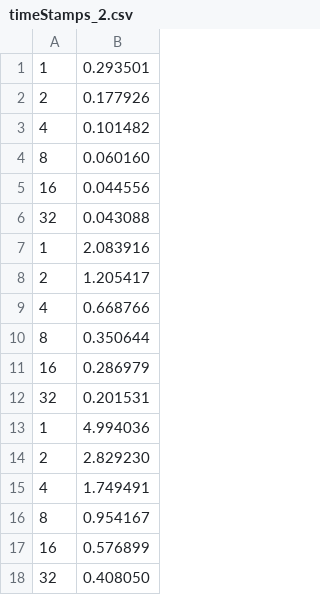
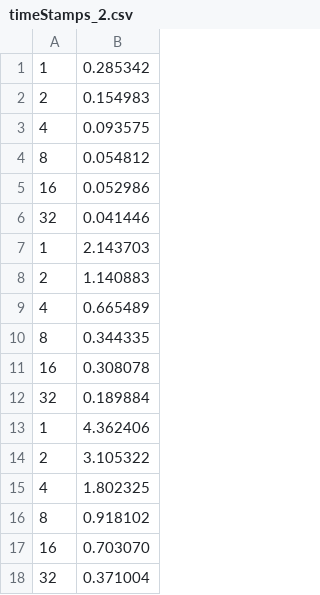
Before and after one commit to jackkolokasis/PageRank, a CSV file: metrics/multithreading/timeStamps_2.csv, drawn as a sheet.

```diff
--- a/metrics/multithreading/timeStamps_2.csv
+++ b/metrics/multithreading/timeStamps_2.csv
@@ -1,18 +1,18 @@
-1	0.293501
-2	0.177926
-4	0.101482
-8	0.060160
-16	0.044556
-32	0.043088
-1	2.083916
-2	1.205417
-4	0.668766
-8	0.350644
-16	0.286979
-32	0.201531
-1	4.994036
-2	2.829230
-4	1.749491
-8	0.954167
-16	0.576899
-32	0.408050
+1	0.285342
+2	0.154983
+4	0.093575
+8	0.054812
+16	0.052986
+32	0.041446
+1	2.143703
+2	1.140883
+4	0.665489
+8	0.344335
+16	0.308078
+32	0.189884
+1	4.362406
+2	3.105322
+4	1.802325
+8	0.918102
+16	0.703070
+32	0.371004
```
Also changed, not shown: metrics/multithreading/timeStamps_0.csv, metrics/multithreading/timeStamps_1.csv, 26 other files.
